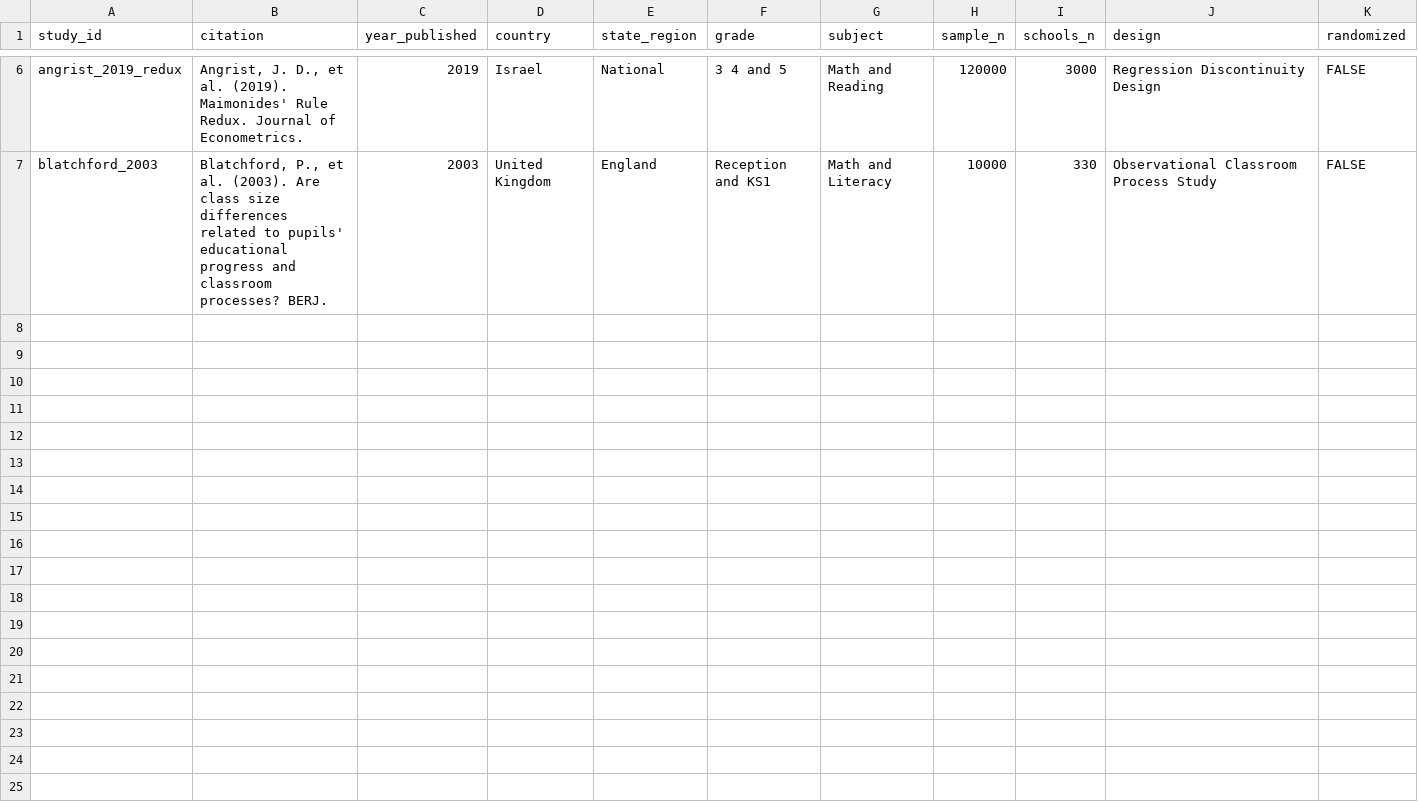
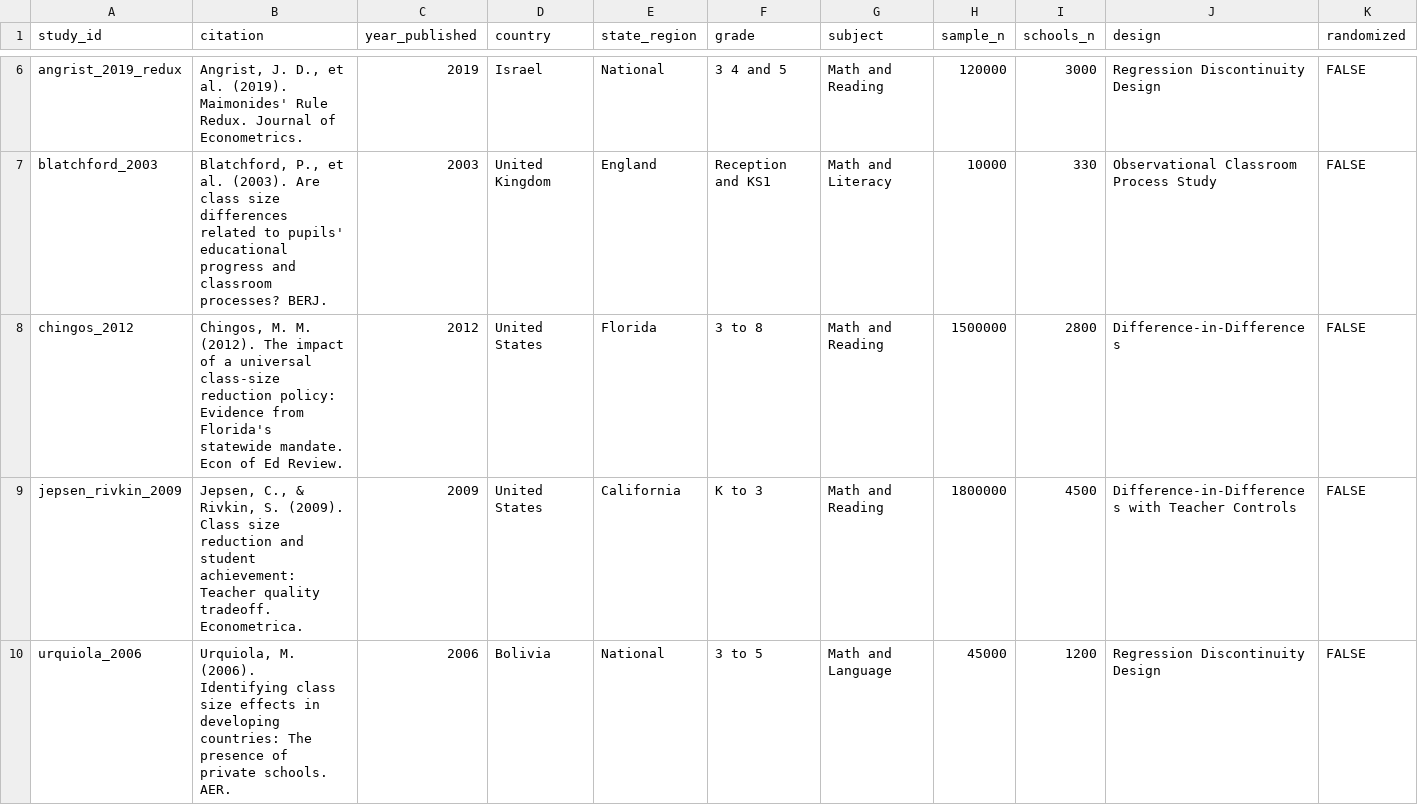
Before and after one commit to admiralorbiter/computational-sketchbook, a CSV file: 2026/2026-10-04-classroom-capacity/sources/study_registry.csv, drawn as a sheet; only a part is shown, gaps mark what is left out; rows hold the shown columns only; the diff names each change by its address in the sheet, - before the commit and + after, or states it on an @@ line.

Commit message:
feat(phase7): literature audit of secondary class size and quasi-experimental research protocol

```diff
--- a/2026/2026-10-04-classroom-capacity/sources/study_registry.csv
+++ b/2026/2026-10-04-classroom-capacity/sources/study_registry.csv
+row 8: chingos_2012 | Chingos, M. M. (2012). The impact of a universal class-size reduction policy: Evidence from Florida's statewide mandate. Econ of Ed Review. | 2012 | United States | Florida | 3 to 8 | Math and Reading | 1500000 | 2800 | Difference-in-Differences | FALSE
+row 9: jepsen_rivkin_2009 | Jepsen, C., & Rivkin, S. (2009). Class size reduction and student achievement: Teacher quality tradeoff. Econometrica. | 2009 | United States | California | K to 3 | Math and Reading | 1800000 | 4500 | Difference-in-Differences with Teacher Controls | FALSE
+row 10: urquiola_2006 | Urquiola, M. (2006). Identifying class size effects in developing countries: The presence of private schools. AER. | 2006 | Bolivia | National | 3 to 5 | Math and Language | 45000 | 1200 | Regression Discontinuity Design | FALSE
```
Also changed, not shown: 2 other files.
